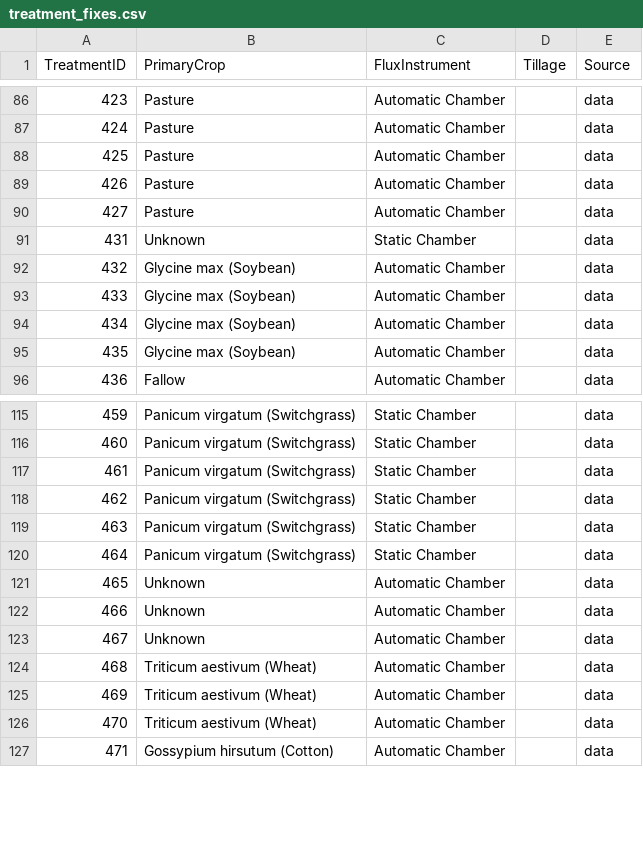
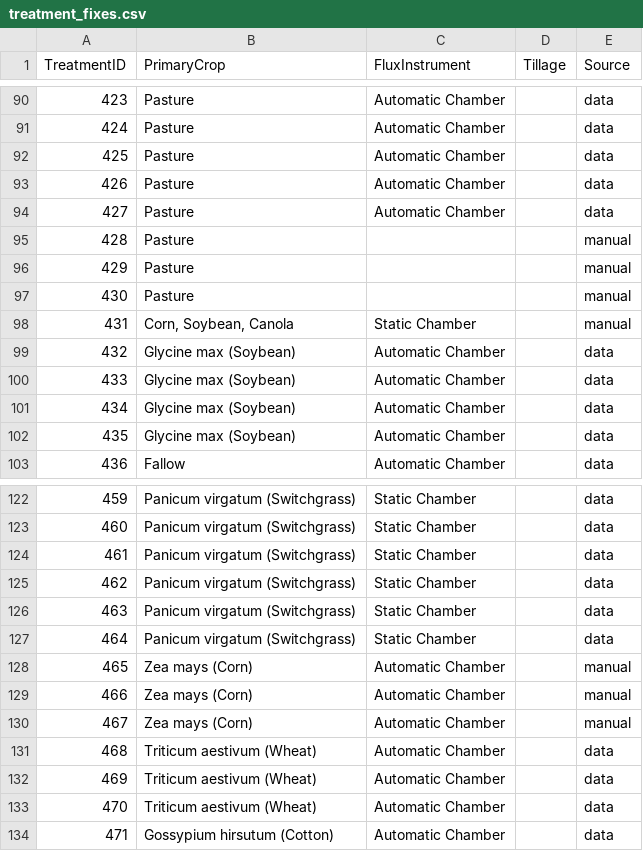
Before and after one commit to ryanackett/grand_explorer, a CSV file: ETL/treatment_fixes.csv, drawn as a sheet; only a part is shown, gaps mark what is left out; the diff covers the shown part only.

Commit message:
completed upload, data augmentation/filling in progress

```diff
--- a/ETL/treatment_fixes.csv
+++ b/ETL/treatment_fixes.csv
@@ -90,3 +94,6 @@ TreatmentID,PrimaryCrop,FluxInstrument,Tillage,Source
 427,Pasture,Automatic Chamber,,data
-431,Unknown,Static Chamber,,data
+428,Pasture,,,manual
+429,Pasture,,,manual
+430,Pasture,,,manual
+431,"Corn, Soybean, Canola",Static Chamber,,manual
 432,Glycine max (Soybean),Automatic Chamber,,data
@@ -120,5 +127,5 @@ TreatmentID,PrimaryCrop,FluxInstrument,Tillage,Source
 464,Panicum virgatum (Switchgrass),Static Chamber,,data
-465,Unknown,Automatic Chamber,,data
-466,Unknown,Automatic Chamber,,data
-467,Unknown,Automatic Chamber,,data
+465,Zea mays (Corn),Automatic Chamber,,manual
+466,Zea mays (Corn),Automatic Chamber,,manual
+467,Zea mays (Corn),Automatic Chamber,,manual
 468,Triticum aestivum (Wheat),Automatic Chamber,,data
```
Also changed, not shown: 22 added rows and 18 removed rows elsewhere in this file, 10 other files.
